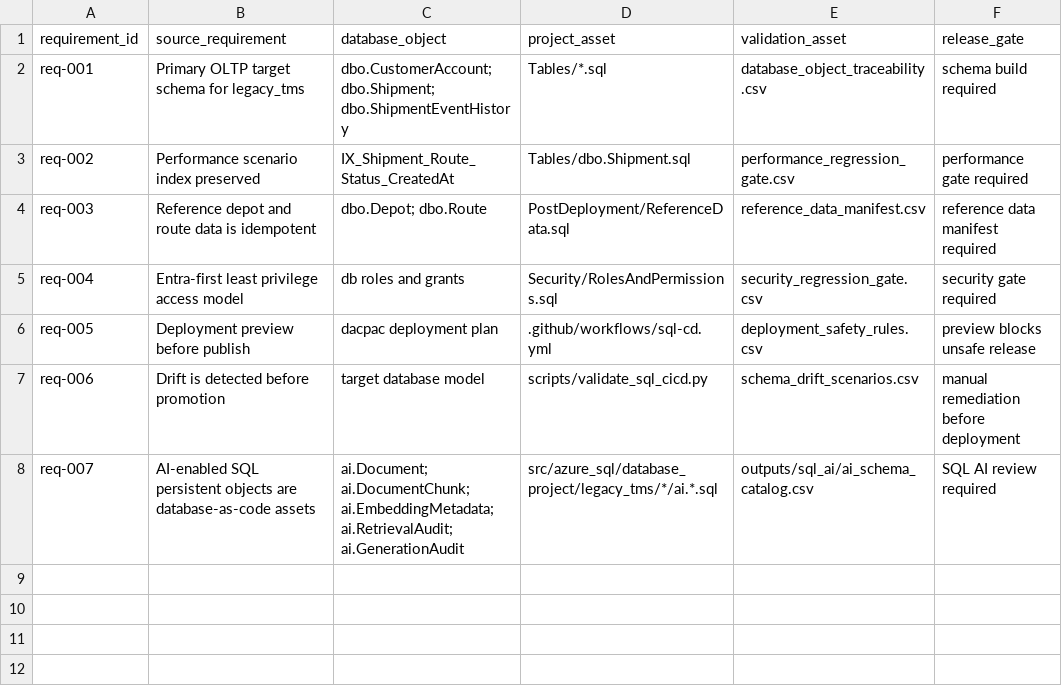
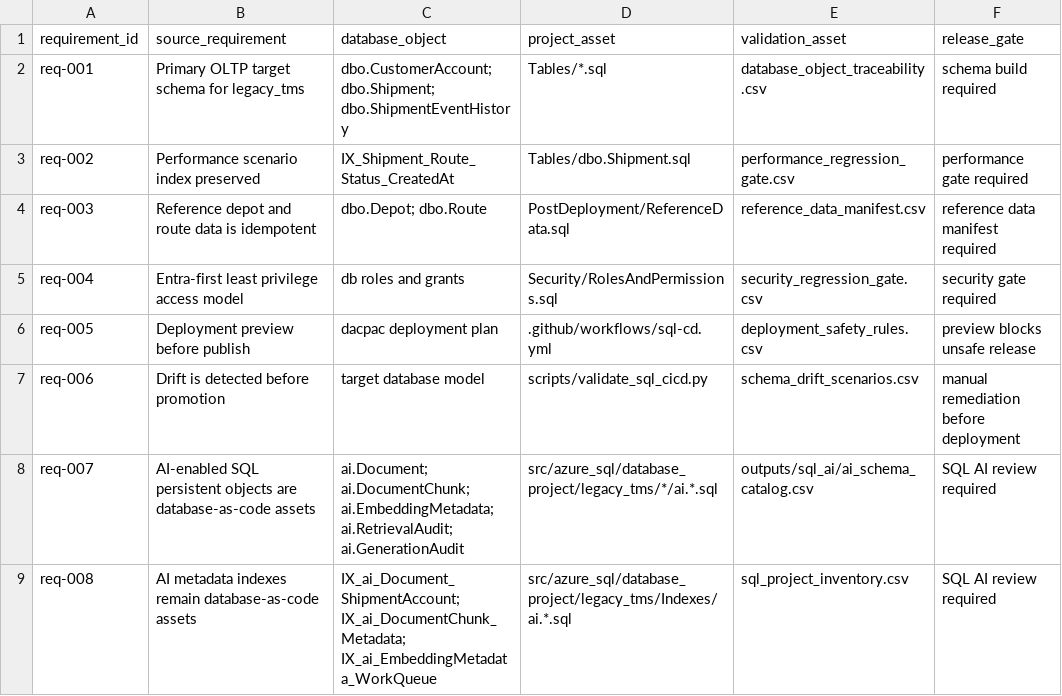
Before and after one commit to Ibraheemolasupogit/enterprise-azure-data-ai-modernisation-platform, a CSV file: outputs/sql_cicd/database_object_traceability.csv, drawn as a sheet.

```diff
--- a/outputs/sql_cicd/database_object_traceability.csv
+++ b/outputs/sql_cicd/database_object_traceability.csv
@@ -8 +8,2 @@ req-006,Drift is detected before promotion,target database model,scripts/validat
 req-007,AI-enabled SQL persistent objects are database-as-code assets,ai.Document; ai.DocumentChunk; ai.EmbeddingMetadata; ai.RetrievalAudit; ai.GenerationAudit,src/azure_sql/database_project/legacy_tms/*/ai.*.sql,outputs/sql_ai/ai_schema_catalog.csv,SQL AI review required
+req-008,AI metadata indexes remain database-as-code assets,IX_ai_Document_ShipmentAccount; IX_ai_DocumentChunk_Metadata; IX_ai_EmbeddingMetadata_WorkQueue,src/azure_sql/database_project/legacy_tms/Indexes/ai.*.sql,sql_project_inventory.csv,SQL AI review required
```
Also changed, not shown: outputs/sql_cicd/security_regression_gate.csv, outputs/sql_cicd/sql_project_inventory.csv, 19 other files.
